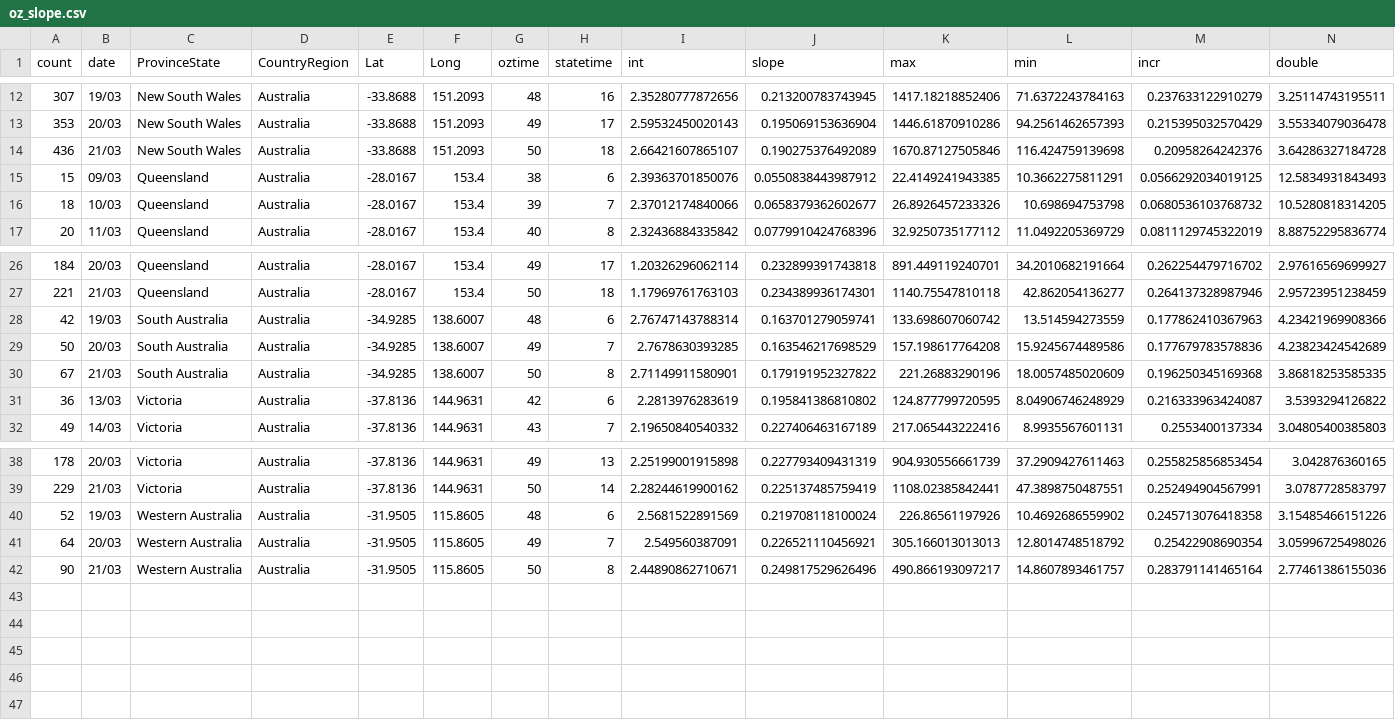
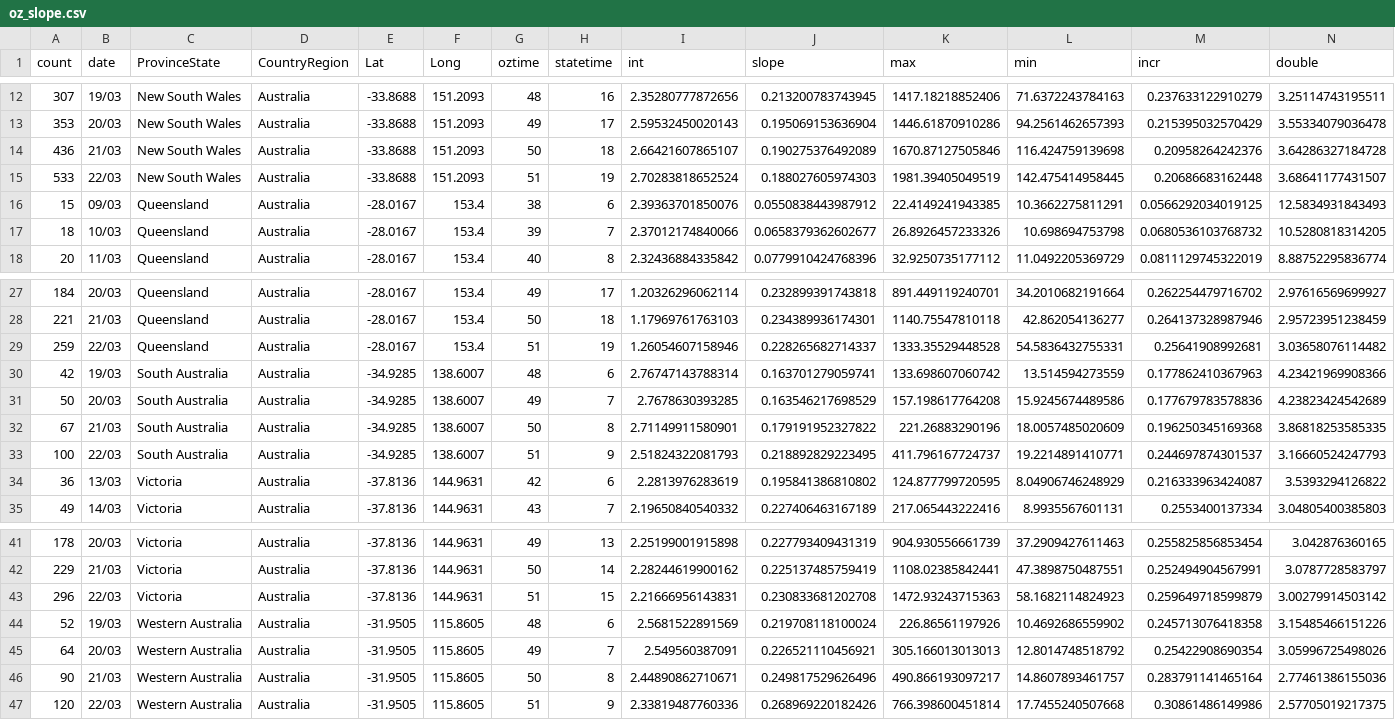
Before and after one commit to TimothyStaples/oz_covid_trajectory, a CSV file: oz_slope.csv, drawn as a sheet; only a part is shown, gaps mark what is left out; rows hold the shown columns only; the diff names each change by its address in the sheet, - before the commit and + after, or states it on an @@ line.

```diff
--- a/oz_slope.csv
+++ b/oz_slope.csv
+row 15: 533 | 22/03 | New South Wales | Australia | -33.8688 | 151.2093 | 51 | 19 | 2.70283818652524 | 0.188027605974303 | 1981.39405049519 | 142.475414958445 | 0.20686683162448 | 3.68641177431507
+row 29: 259 | 22/03 | Queensland | Australia | -28.0167 | 153.4 | 51 | 19 | 1.26054607158946 | 0.228265682714337 | 1333.35529448528 | 54.5836432755331 | 0.25641908992681 | 3.03658076114482
+row 33: 100 | 22/03 | South Australia | Australia | -34.9285 | 138.6007 | 51 | 9 | 2.51824322081793 | 0.218892829223495 | 411.796167724737 | 19.2214891410771 | 0.244697874301537 | 3.16660524247793
+row 43: 296 | 22/03 | Victoria | Australia | -37.8136 | 144.9631 | 51 | 15 | 2.21666956143831 | 0.230833681202708 | 1472.93243715363 | 58.1682114824923 | 0.259649718599879 | 3.00279914503142
+row 47: 120 | 22/03 | Western Australia | Australia | -31.9505 | 115.8605 | 51 | 9 | 2.33819487760336 | 0.268969220182426 | 766.398600451814 | 17.7455240507668 | 0.30861486149986 | 2.57705019217375
```
Also changed, not shown: comp_slope.csv, oz_model.csv, 3 other files.
